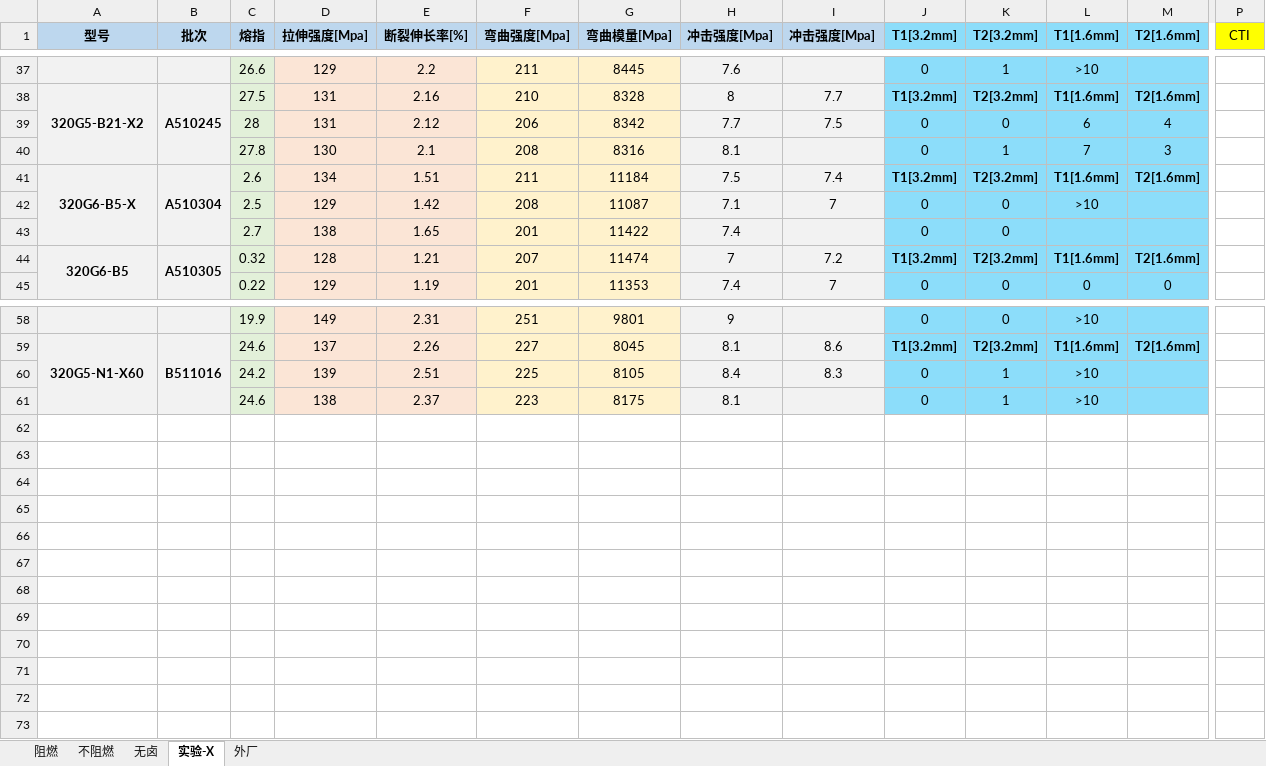
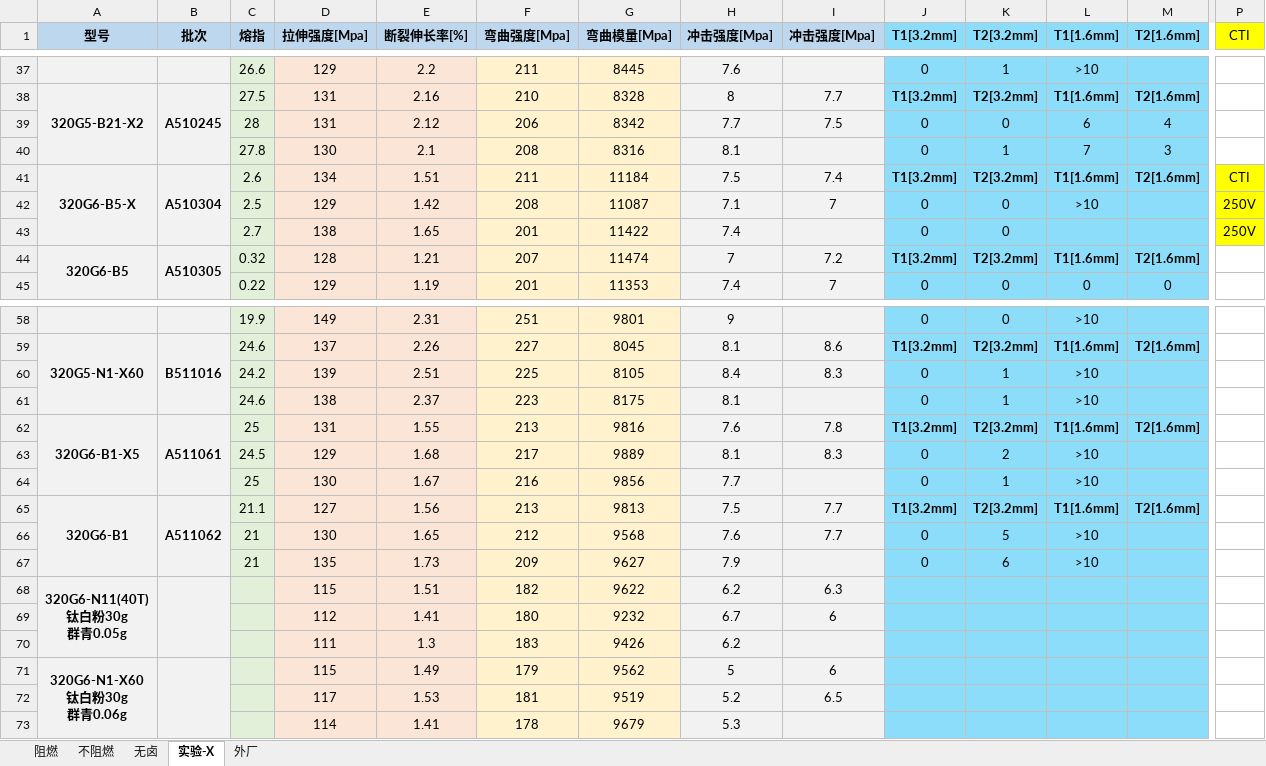
Before and after one commit to 13075061852/Gj_NewText, an Excel workbook: 测试数据.xlsx, sheet 实验-X, drawn as a sheet; only a part is shown, gaps mark what is left out; values as stored, in another font and other column widths than the file's, no borders; rows hold the shown columns only; ↵ is a line break in a cell; the diff names each change by its address in the sheet, - before the commit and + after, or states it on an @@ line.

```diff
--- a/测试数据.xlsx (sheet 实验-X)
+++ b/测试数据.xlsx (sheet 实验-X)
-P41 (CTI): (empty)
+P41 (CTI): CTI
-P41:P43 fill: none
+P41:P43 fill: #FFFF00
-P42:P43 (CTI): (empty)
+P42:P43 (CTI): 250V
+row 62: 320G6-B1-X5 | A511061 | 25 | 131 | 1.55 | 213 | 9816 | 7.6 | 7.8 | T1[3.2mm] | T2[3.2mm] | T1[1.6mm] | T2[1.6mm]
+row 63:  |  | 24.5 | 129 | 1.68 | 217 | 9889 | 8.1 | 8.3 | 0 | 2 | >10
+row 64:  |  | 25 | 130 | 1.67 | 216 | 9856 | 7.7 |  | 0 | 1 | >10
+row 65: 320G6-B1 | A511062 | 21.1 | 127 | 1.56 | 213 | 9813 | 7.5 | 7.7 | T1[3.2mm] | T2[3.2mm] | T1[1.6mm] | T2[1.6mm]
+row 66:  |  | 21 | 130 | 1.65 | 212 | 9568 | 7.6 | 7.7 | 0 | 5 | >10
+row 67:  |  | 21 | 135 | 1.73 | 209 | 9627 | 7.9 |  | 0 | 6 | >10
+row 68: 320G6-N11(40T) ↵ 钛白粉30g ↵ 群青0.05g |  |  | 115 | 1.51 | 182 | 9622 | 6.2 | 6.3
+row 69:  |  |  | 112 | 1.41 | 180 | 9232 | 6.7 | 6
+row 70:  |  |  | 111 | 1.3 | 183 | 9426 | 6.2
+row 71: 320G6-N1-X60 ↵ 钛白粉30g ↵ 群青0.06g |  |  | 115 | 1.49 | 179 | 9562 | 5 | 6
+row 72:  |  |  | 117 | 1.53 | 181 | 9519 | 5.2 | 6.5
+row 73:  |  |  | 114 | 1.41 | 178 | 9679 | 5.3
```
Also changed, not shown: sheet 阻燃, sheet 不阻燃, sheet 外厂.
